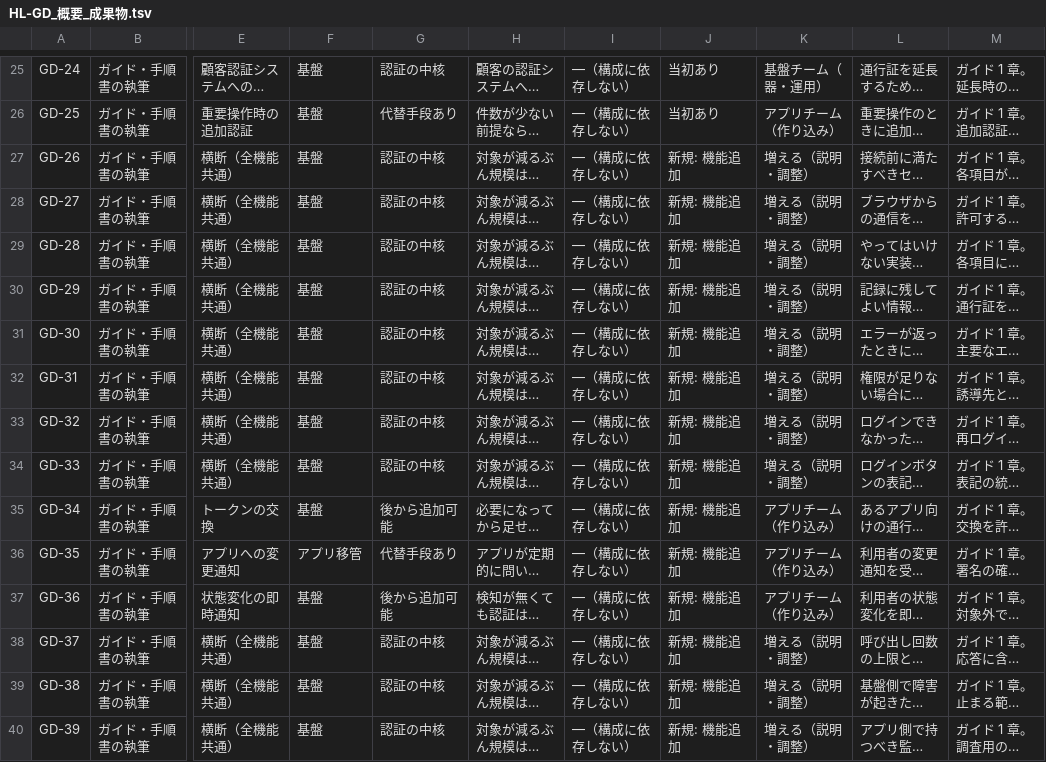
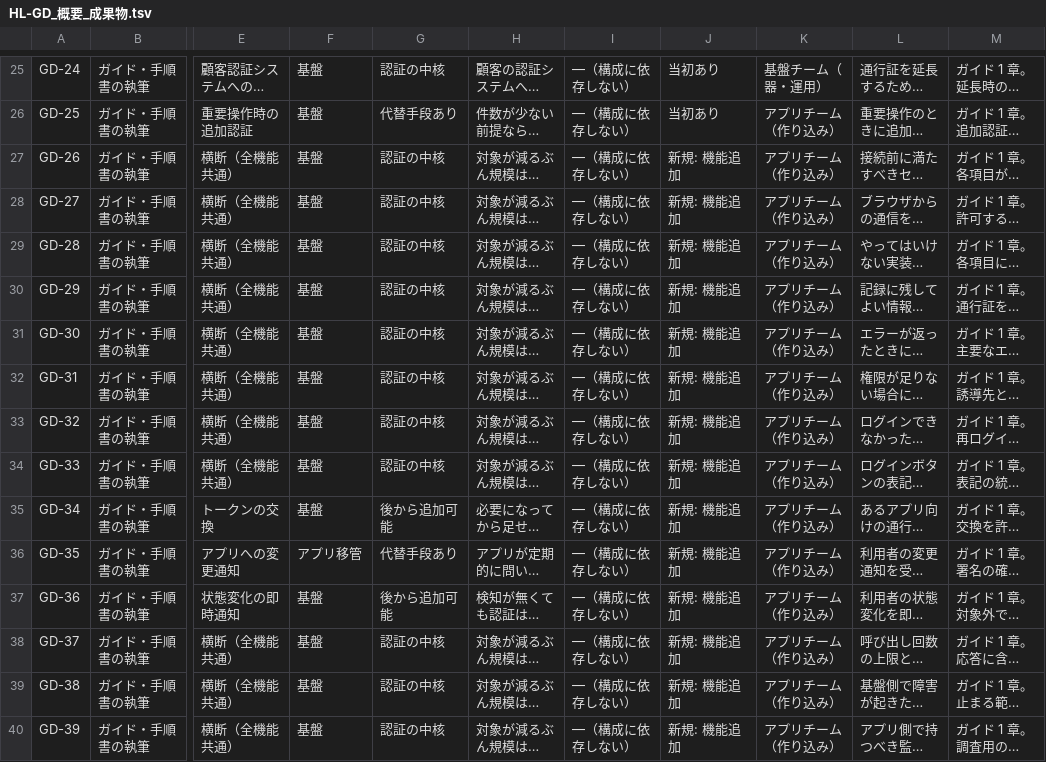
Before and after one commit to suepie/aws-atuh-poc, a TSV file: doc/basic-design/research/wbs-text/HL-GD_概要_成果物.tsv, drawn as a sheet; only a part is shown, gaps mark what is left out; long unchanged cells end in …; the diff covers the shown part only; the diff names each change by its address in the sheet, - before the commit and + after, or states it on an @@ line.

```diff
--- a/doc/basic-design/research/wbs-text/HL-GD_概要_成果物.tsv
+++ b/doc/basic-design/research/wbs-text/HL-GD_概要_成果物.tsv
-K27:K34: 増える（説明・調整）
+K27:K34: アプリチーム（作り込み）
-K38:K40: 増える（説明・調整）
+K38:K40: アプリチーム（作り込み）
```
Also changed, not shown: 24 edited cells elsewhere in this file, doc/basic-design/research/wbs-text/AG_概要_成果物.tsv, doc/basic-design/research/wbs-text/H-other_概要_成果物.tsv, 5 other files.
